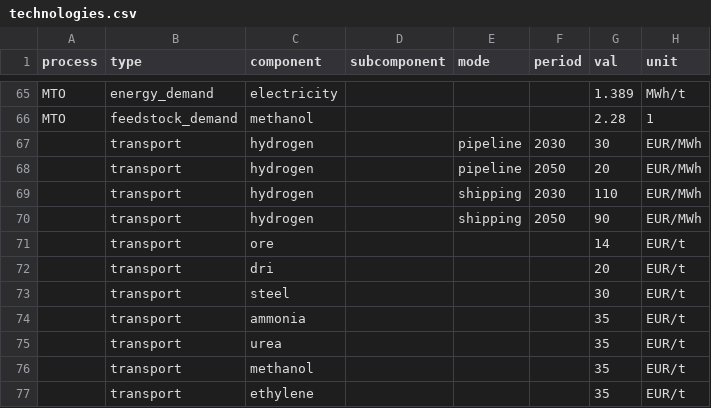
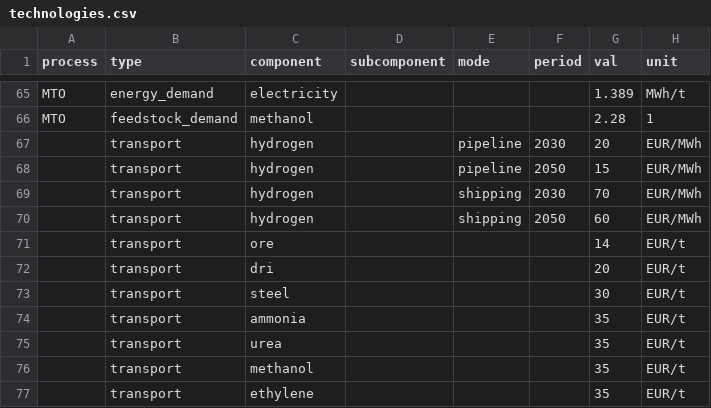
Before and after one commit to PhilippVerpoort/green-value-chains, a CSV file: data/technologies.csv, drawn as a sheet; only a part is shown, gaps mark what is left out.

Commit message:
Updated H2 transport cost.

```diff
--- a/data/technologies.csv
+++ b/data/technologies.csv
@@ -66,6 +66,6 @@ MTO,energy_demand,electricity,,,,1.389,MWh/t
 MTO,feedstock_demand,methanol,,,,2.28,1
-,transport,hydrogen,,pipeline,2030,30,EUR/MWh
-,transport,hydrogen,,pipeline,2050,20,EUR/MWh
-,transport,hydrogen,,shipping,2030,110,EUR/MWh
-,transport,hydrogen,,shipping,2050,90,EUR/MWh
+,transport,hydrogen,,pipeline,2030,20,EUR/MWh
+,transport,hydrogen,,pipeline,2050,15,EUR/MWh
+,transport,hydrogen,,shipping,2030,70,EUR/MWh
+,transport,hydrogen,,shipping,2050,60,EUR/MWh
 ,transport,ore,,,,14,EUR/t
```
